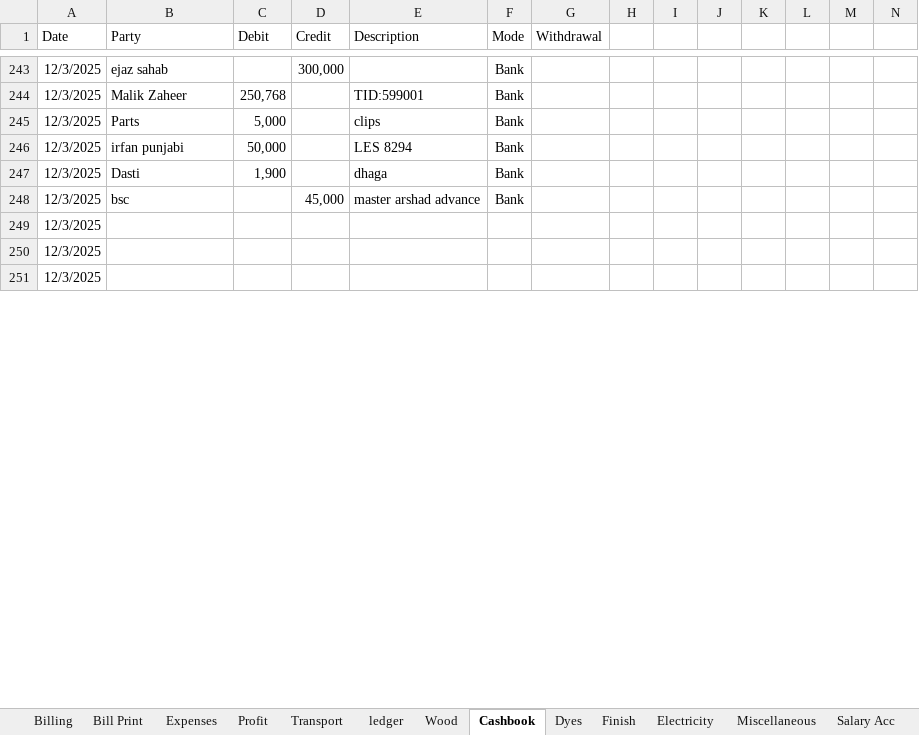
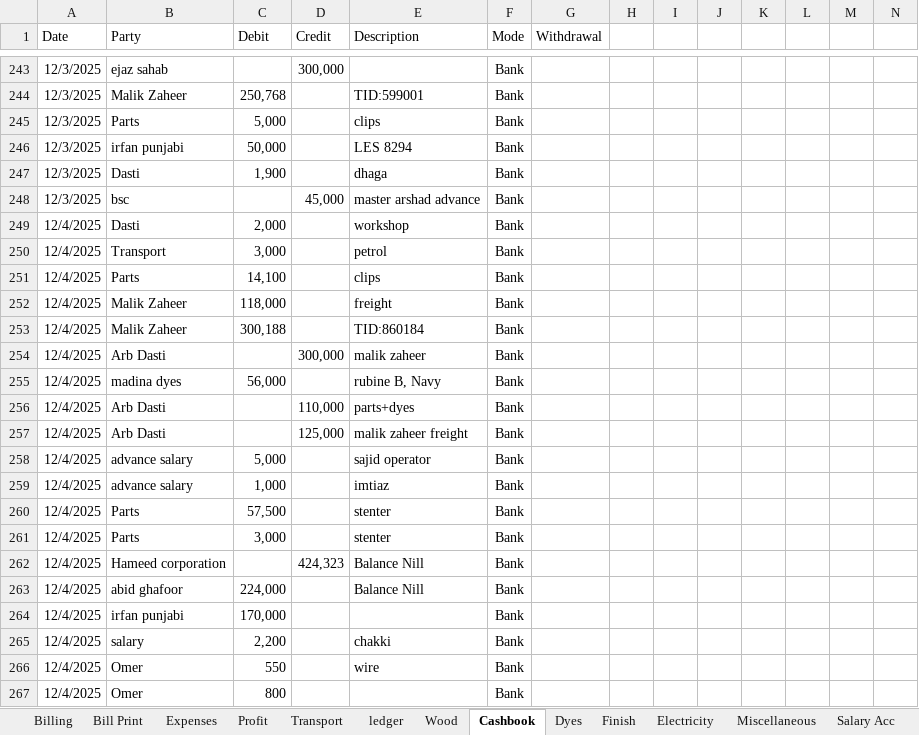
Before and after one commit to omerrazzaq4/AlHamd_Nov, an Excel workbook: Factory_Khata_November.xlsx, sheet Cashbook, drawn as a sheet; only a part is shown, gaps mark what is left out; values as stored, in another font and other column widths than the file's, no borders; charts and pictures and table styles not drawn; removed rows and columns are numbered as before the commit, all else as after; rows hold the shown columns only; the diff covers the shown part only; the diff names each change by its address in the sheet, - before the commit and + after, or states it on an @@ line.

```diff
--- a/Factory_Khata_November.xlsx (sheet Cashbook)
+++ b/Factory_Khata_November.xlsx (sheet Cashbook)
-row 249: 12/3/2025
-row 250: 12/3/2025
-row 251: 12/3/2025
+row 249: 12/4/2025 | Dasti | 2,000 |  | workshop | Bank
+row 250: 12/4/2025 | Transport | 3,000 |  | petrol | Bank
+row 251: 12/4/2025 | Parts | 14,100 |  | clips | Bank
+row 252: 12/4/2025 | Malik Zaheer | 118,000 |  | freight | Bank
+row 253: 12/4/2025 | Malik Zaheer | 300,188 |  | TID:860184 | Bank
+row 254: 12/4/2025 | Arb Dasti |  | 300,000 | malik zaheer | Bank
+row 255: 12/4/2025 | madina dyes | 56,000 |  | rubine B, Navy | Bank
+row 256: 12/4/2025 | Arb Dasti |  | 110,000 | parts+dyes | Bank
+row 257: 12/4/2025 | Arb Dasti |  | 125,000 | malik zaheer freight | Bank
+row 258: 12/4/2025 | advance salary | 5,000 |  | sajid operator | Bank
+row 259: 12/4/2025 | advance salary | 1,000 |  | imtiaz | Bank
+row 260: 12/4/2025 | Parts | 57,500 |  | stenter | Bank
+row 261: 12/4/2025 | Parts | 3,000 |  | stenter | Bank
+row 262: 12/4/2025 | Hameed corporation |  | 424,323 | Balance Nill | Bank
+row 263: 12/4/2025 | abid ghafoor | 224,000 |  | Balance Nill | Bank
+row 264: 12/4/2025 | irfan punjabi | 170,000 |  |  | Bank
+row 265: 12/4/2025 | salary | 2,200 |  | chakki | Bank
+row 266: 12/4/2025 | Omer | 550 |  | wire | Bank
+row 267: 12/4/2025 | Omer | 800 |  |  | Bank
```
Also changed, not shown: 16 added rows, 1 removed row and 46 edited cells elsewhere in this sheet, sheet ledger, sheet Billing, sheet pivot, sheet Wood, sheet Finish, sheet Dyes, 6 more sheets, formulas that keep their value, hidden cells, charts or pictures.
